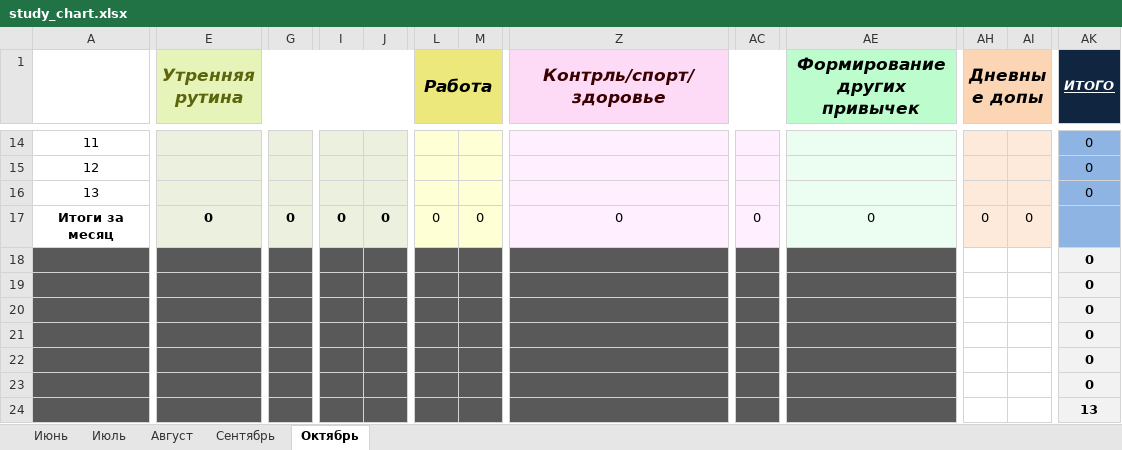
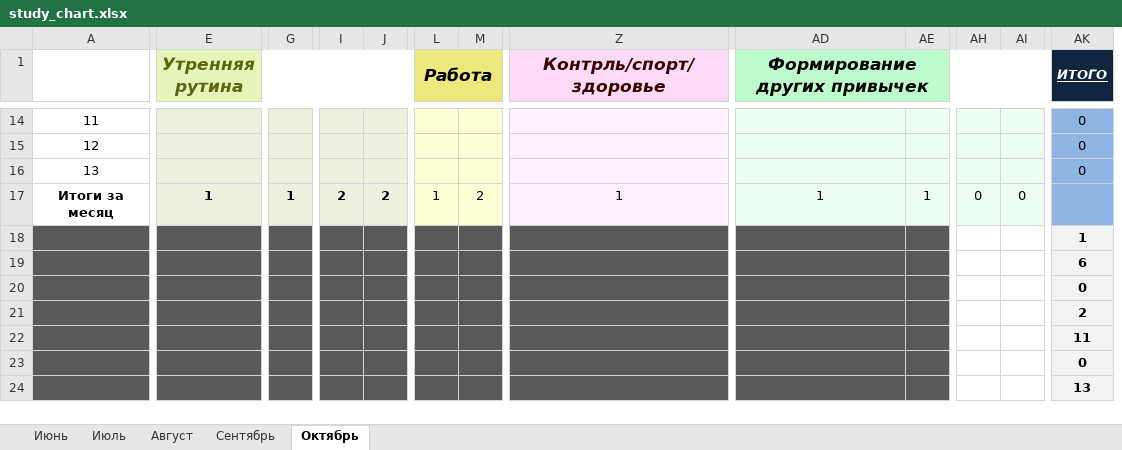
Before and after one commit to EugenySobyanin/Repository_1, an Excel workbook: Другое/2026/study_chart.xlsx, sheet Октябрь, drawn as a sheet; only a part is shown, gaps mark what is left out; values as stored, in another font and other column widths than the file's, no borders; conditional formats not drawn; removed rows and columns are numbered as before the commit, all else as after; the diff covers the shown part only; the diff names each change by its address in the sheet, - before the commit and + after, or states it on an @@ line.

```diff
--- a/Другое/2026/study_chart.xlsx (sheet Октябрь)
+++ b/Другое/2026/study_chart.xlsx (sheet Октябрь)
-column AC, row 17: 0
+column AE, row 17: 1
-AE1:AG1 merged
+AD1:AJ1 merged
-AH1: Дневные допы
+AH1: (empty)
-AH1:AI1 fill: #FCD5B5
+AH1:AI1 fill: #BCFCCD
-AH1:AJ1 merged
-E17 (Утренняя рутина): 0
+E17 (Утренняя рутина): 1
-G17: 0
+G17: 1
-I17: 0
+I17: 2
-J17: 0
+J17: 2
-L17 (Работа): 0
+L17 (Работа): 1
-M17: 0
+M17: 2
-Z17 (Контрль/спорт/здоровье): 0
+Z17 (Контрль/спорт/здоровье): 1
-AD17 (Формирование других привычек): 0
+AD17 (Формирование других привычек): 1
-AK18 (ИТОГО): 0
+AK18 (ИТОГО): 1
-AK19 (ИТОГО): 0
+AK19 (ИТОГО): 6
-AK21 (ИТОГО): 0
+AK21 (ИТОГО): 2
-AK22 (ИТОГО): 0
+AK22 (ИТОГО): 11
```
Also changed, not shown: 39 edited cells and cell formats elsewhere in this sheet, formulas that keep their value.
